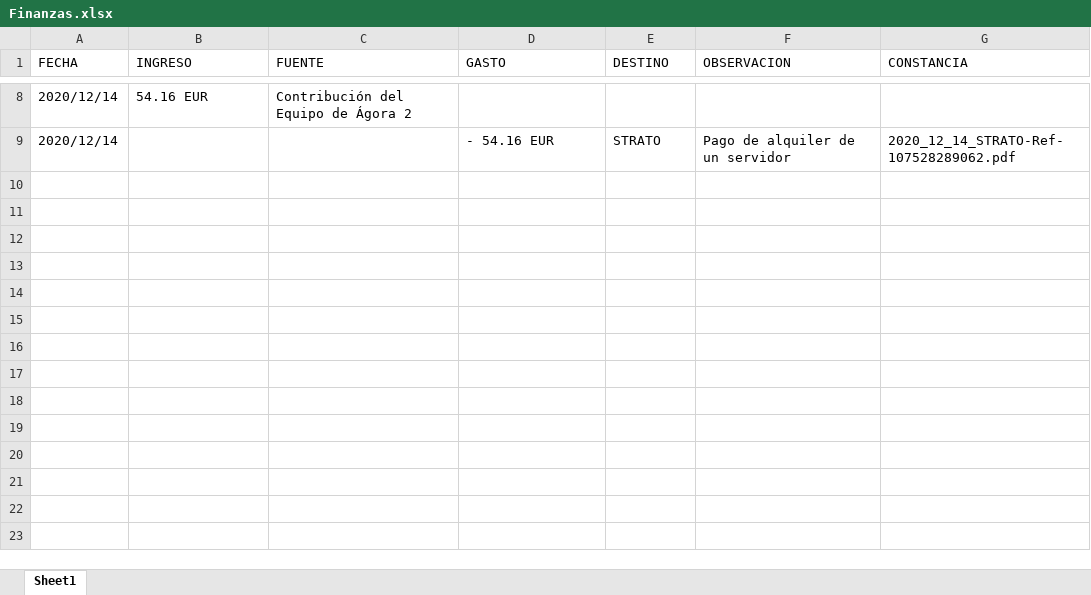
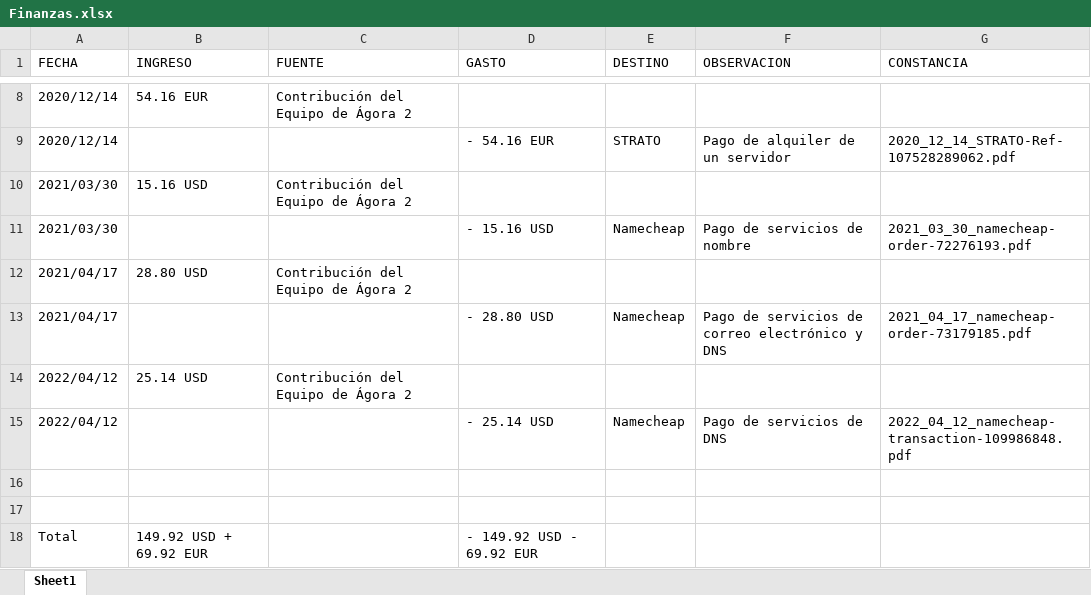
Before and after one commit to agora2/agora2.github.io, an Excel workbook: DocsToDownload/Finanzas.xlsx, sheet Sheet1, drawn as a sheet; only a part is shown, gaps mark what is left out; values as stored, in another font and other column widths than the file's, no borders; the diff names each change by its address in the sheet, - before the commit and + after, or states it on an @@ line.

Commit message:
update

```diff
--- a/DocsToDownload/Finanzas.xlsx (sheet Sheet1)
+++ b/DocsToDownload/Finanzas.xlsx (sheet Sheet1)
+row 10: 2021/03/30 | 15.16 USD | Contribución del Equipo de Ágora 2
+row 11: 2021/03/30 |  |  | - 15.16 USD | Namecheap | Pago de servicios de nombre | 2021_03_30_namecheap-order-72276193.pdf
+row 12: 2021/04/17 | 28.80 USD | Contribución del Equipo de Ágora 2
+row 13: 2021/04/17 |  |  | - 28.80 USD | Namecheap | Pago de servicios de correo electrónico y DNS | 2021_04_17_namecheap-order-73179185.pdf
+row 14: 2022/04/12 | 25.14 USD | Contribución del Equipo de Ágora 2
+row 15: 2022/04/12 |  |  | - 25.14 USD | Namecheap | Pago de servicios de DNS | 2022_04_12_namecheap-transaction-109986848.pdf
+row 16: (empty)
+row 17: (empty)
+row 18: Total | 149.92 USD + 69.92 EUR |  | - 149.92 USD - 69.92 EUR
```
